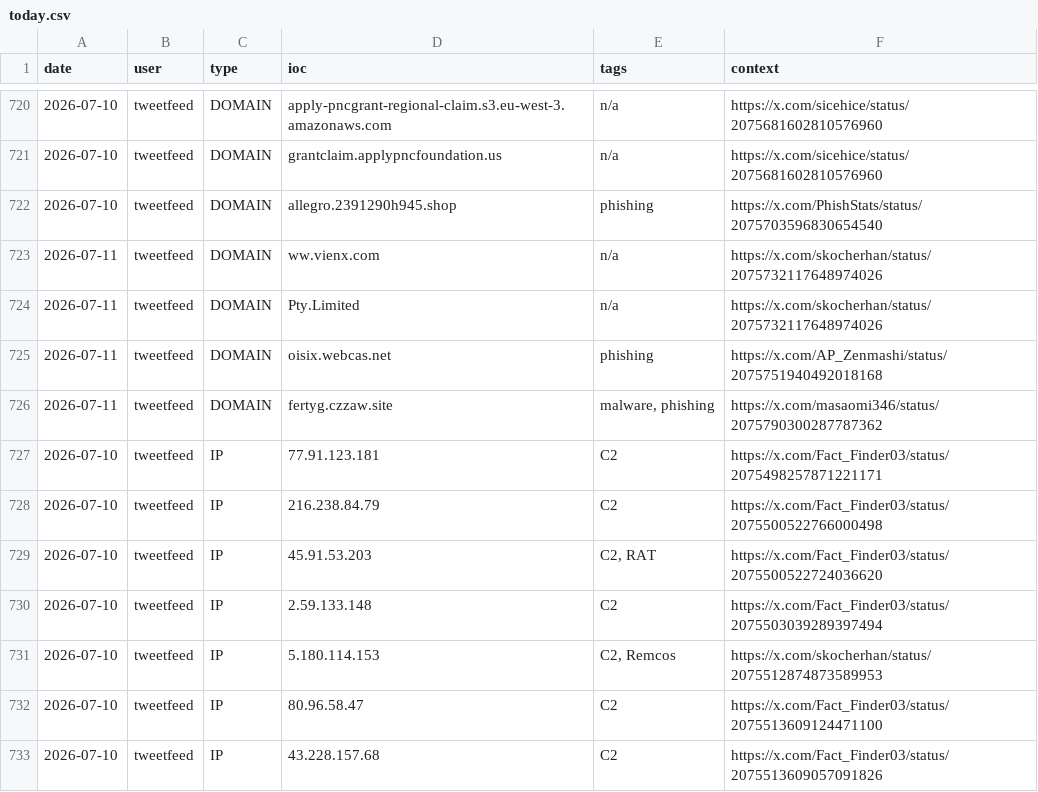
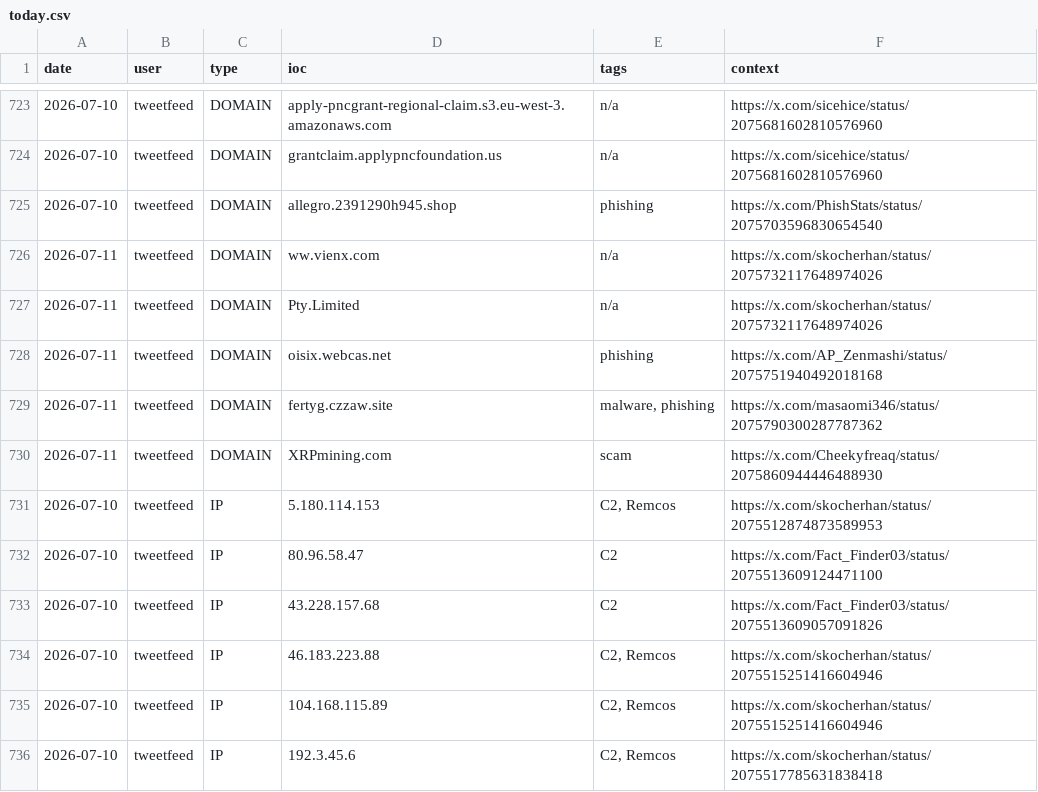
Before and after one commit to Adi-Lyt/vigia-ioc-feed, a CSV file: iocs/today.csv, drawn as a sheet; only a part is shown, gaps mark what is left out; the shorter side is filled out with more unchanged rows; the diff covers the shown part only.

```diff
--- a/iocs/today.csv
+++ b/iocs/today.csv
@@ -726,6 +729,3 @@ date,user,type,ioc,tags,context
 2026-07-11,tweetfeed,DOMAIN,fertyg.czzaw.site,"malware, phishing",https://x.com/masaomi346/status/2075790300287787362
-2026-07-10,tweetfeed,IP,77.91.123.181,C2,https://x.com/Fact_Finder03/status/2075498257871221171
-2026-07-10,tweetfeed,IP,216.238.84.79,C2,https://x.com/Fact_Finder03/status/2075500522766000498
-2026-07-10,tweetfeed,IP,45.91.53.203,"C2, RAT",https://x.com/Fact_Finder03/status/2075500522724036620
-2026-07-10,tweetfeed,IP,2.59.133.148,C2,https://x.com/Fact_Finder03/status/2075503039289397494
+2026-07-11,tweetfeed,DOMAIN,XRPmining.com,scam,https://x.com/Cheekyfreaq/status/2075860944446488930
 2026-07-10,tweetfeed,IP,5.180.114.153,"C2, Remcos",https://x.com/skocherhan/status/2075512874873589953
```
Also changed, not shown: 12 added rows and 9 removed rows elsewhere in this file.
